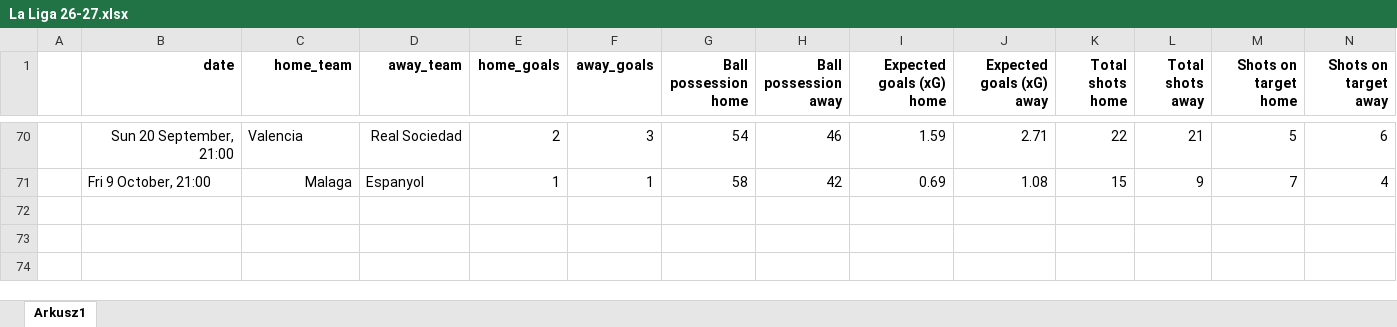
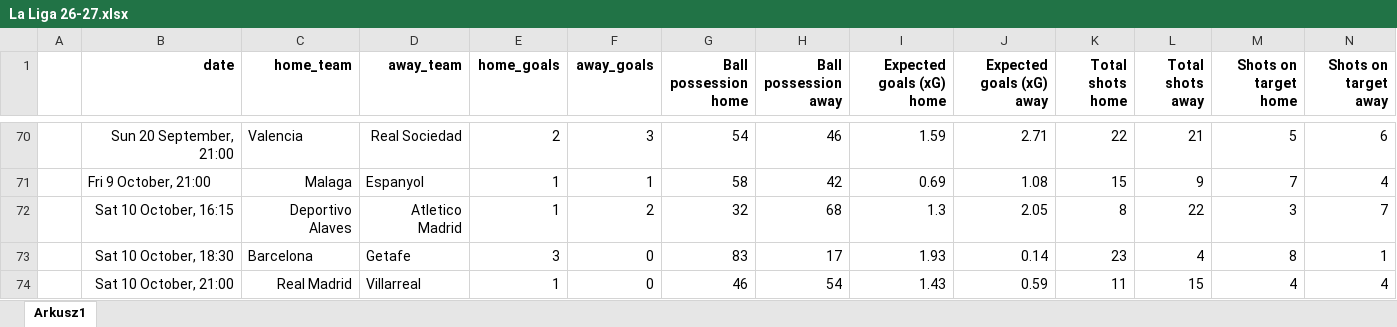
Before and after one commit to kwiatek0011/football-leagues-dashboard, an Excel workbook: La Liga 26-27.xlsx, sheet Arkusz1, drawn as a sheet; only a part is shown, gaps mark what is left out; values as stored, in another font and other column widths than the file's, no borders; rows hold the shown columns only; the diff names each change by its address in the sheet, - before the commit and + after, or states it on an @@ line.

```diff
--- a/La Liga 26-27.xlsx (sheet Arkusz1)
+++ b/La Liga 26-27.xlsx (sheet Arkusz1)
+row 72:  | Sat 10 October, 16:15 | Deportivo Alaves | Atletico Madrid | 1 | 2 | 32 | 68 | 1.3 | 2.05 | 8 | 22 | 3 | 7
+row 73:  | Sat 10 October, 18:30 | Barcelona | Getafe | 3 | 0 | 83 | 17 | 1.93 | 0.14 | 23 | 4 | 8 | 1
+row 74:  | Sat 10 October, 21:00 | Real Madrid | Villarreal | 1 | 0 | 46 | 54 | 1.43 | 0.59 | 11 | 15 | 4 | 4
```
Also changed, not shown: Ekstraklasa 2026-2027.xlsx, Premier League 2026-2027.xlsx, 1 other file.
